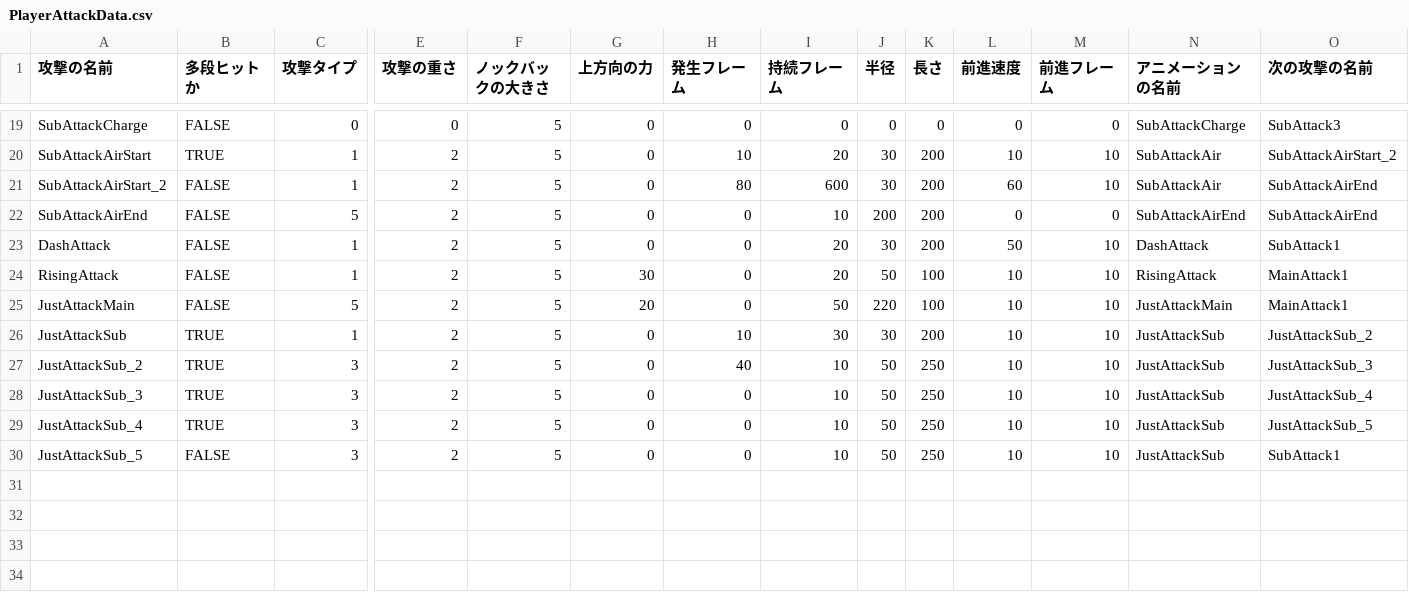
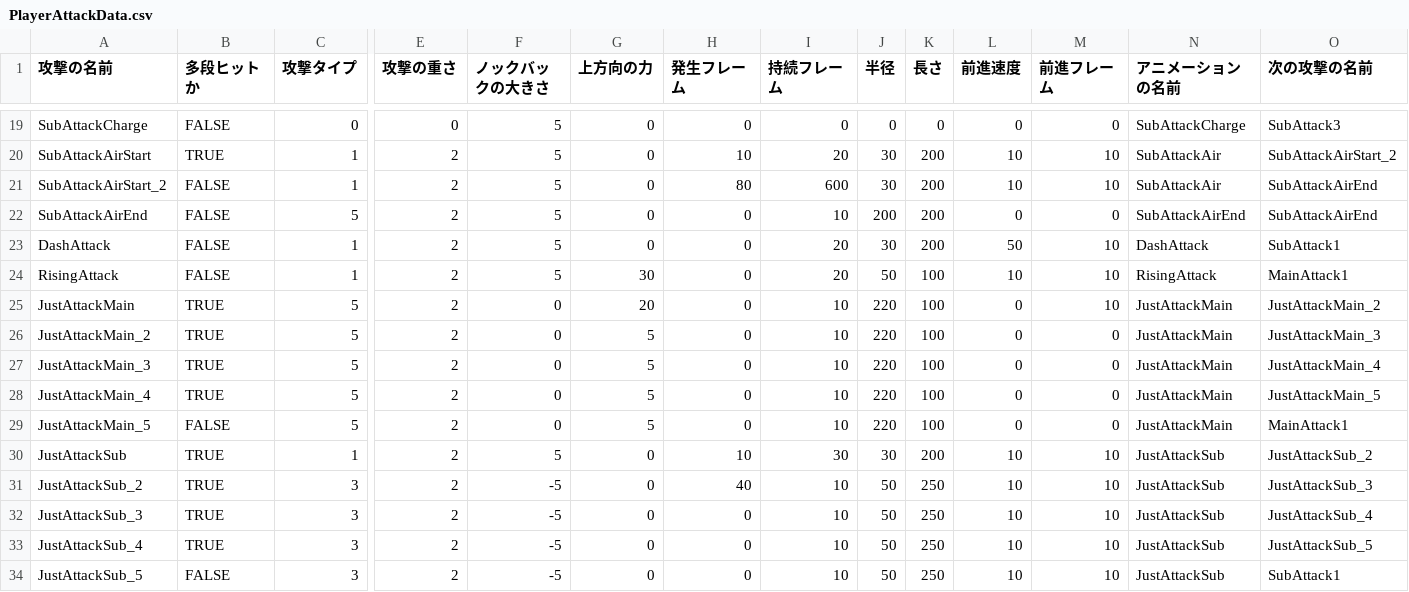
Before and after one commit to lovecap7/NierGame, a CSV file: Project/Data/CSV/Player/PlayerAttackData.csv, drawn as a sheet; only a part is shown, gaps mark what is left out; addresses are those after the commit; rows hold the shown columns only; the diff covers the shown part only; the diff names each change by its address in the sheet, - before the commit and + after, or states it on an @@ line.

```diff
--- a/Project/Data/CSV/Player/PlayerAttackData.csv
+++ b/Project/Data/CSV/Player/PlayerAttackData.csv
-L21 (前進速度): 60
+L21 (前進速度): 10
-B25 (多段ヒットか): FALSE
+B25 (多段ヒットか): TRUE
-F25 (ノックバックの大きさ): 5
+F25 (ノックバックの大きさ): 0
-I25 (持続フレーム): 50
+I25 (持続フレーム): 10
-L25 (前進速度): 10
+L25 (前進速度): 0
-O25 (次の攻撃の名前): MainAttack1
+O25 (次の攻撃の名前): JustAttackMain_2
+row 26: JustAttackMain_2 | TRUE | 5 | 2 | 0 | 5 | 0 | 10 | 220 | 100 | 0 | 0 | JustAttackMain | JustAttackMain_3
+row 27: JustAttackMain_3 | TRUE | 5 | 2 | 0 | 5 | 0 | 10 | 220 | 100 | 0 | 0 | JustAttackMain | JustAttackMain_4
+row 28: JustAttackMain_4 | TRUE | 5 | 2 | 0 | 5 | 0 | 10 | 220 | 100 | 0 | 0 | JustAttackMain | JustAttackMain_5
+row 29: JustAttackMain_5 | FALSE | 5 | 2 | 0 | 5 | 0 | 10 | 220 | 100 | 0 | 0 | JustAttackMain | MainAttack1
-F31:F34 (ノックバックの大きさ): 5
+F31:F34 (ノックバックの大きさ): -5
```
Also changed, not shown: 34 edited cells elsewhere in this file, Project/Data/CSV/Enemy/Robot1/Robot1AttackData.csv, 28 other files.
